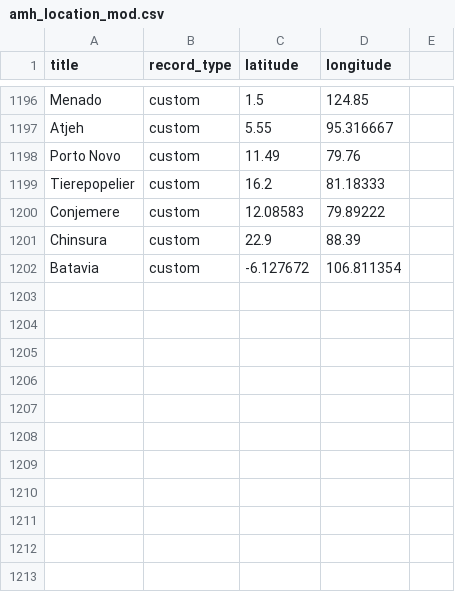
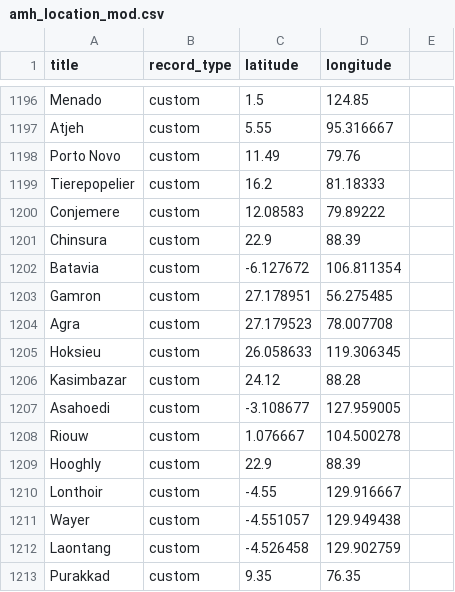
Before and after one commit to HDAT/hdat-frontend, a CSV file: src/data/amh_location_mod.csv, drawn as a sheet; only a part is shown, gaps mark what is left out; the diff names each change by its address in the sheet, - before the commit and + after, or states it on an @@ line.

Commit message:
more locations

```diff
--- a/src/data/amh_location_mod.csv
+++ b/src/data/amh_location_mod.csv
+row 1203: Gamron | custom | 27.178951 | 56.275485
+row 1204: Agra | custom | 27.179523 | 78.007708
+row 1205: Hoksieu | custom | 26.058633 | 119.306345
+row 1206: Kasimbazar | custom | 24.12 | 88.28
+row 1207: Asahoedi | custom | -3.108677 | 127.959005
+row 1208: Riouw | custom | 1.076667 | 104.500278
+row 1209: Hooghly | custom | 22.9 | 88.39
+row 1210: Lonthoir | custom | -4.55 | 129.916667
+row 1211: Wayer | custom | -4.551057 | 129.949438
+row 1212: Laontang | custom | -4.526458 | 129.902759
+row 1213: Purakkad | custom | 9.35 | 76.35
```
